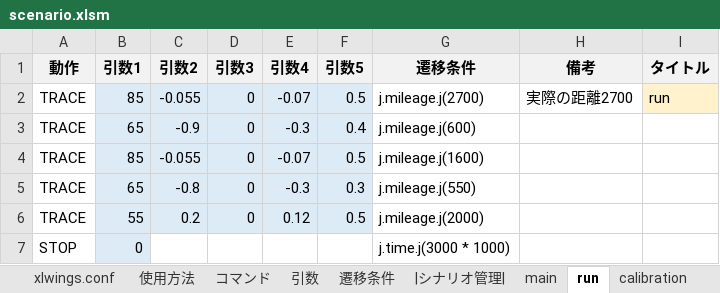
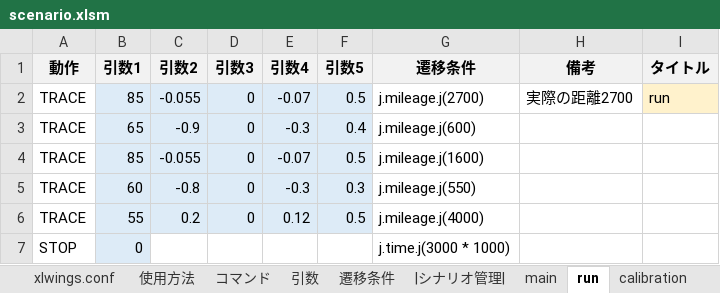
Before and after one commit to Black2856/etrobo2023, an Excel workbook: util/scenario/scenario.xlsm, sheet run, drawn as a sheet; values as stored, in another font and other column widths than the file's, no borders; the diff names each change by its address in the sheet, - before the commit and + after, or states it on an @@ line.

```diff
--- a/util/scenario/scenario.xlsm (sheet run)
+++ b/util/scenario/scenario.xlsm (sheet run)
-B5 (引数1): 65
+B5 (引数1): 60
-G6 (遷移条件): j.mileage.j(2000)
+G6 (遷移条件): j.mileage.j(4000)
```
Also changed, not shown: 2 other files.
